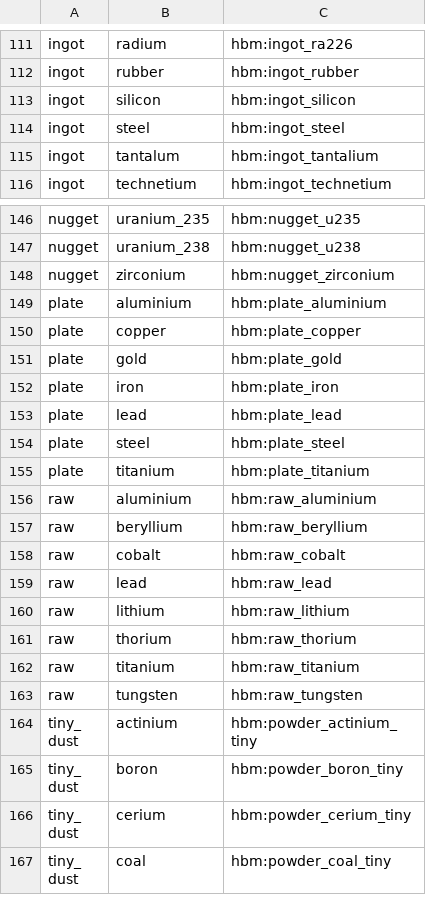
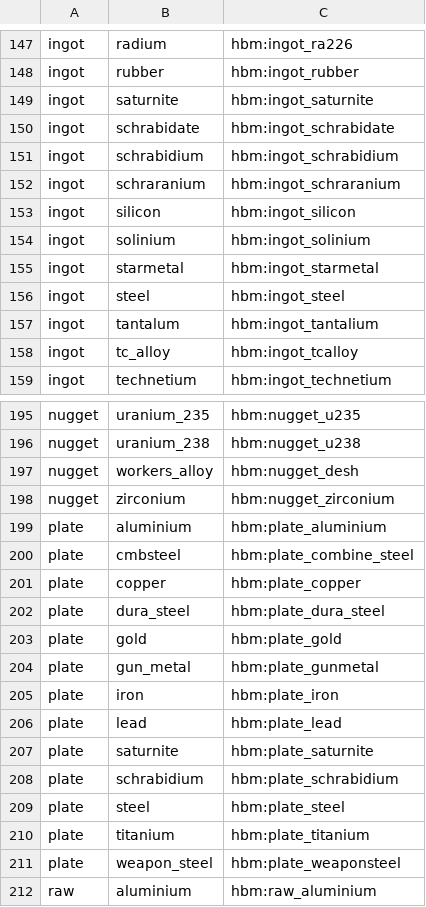
Before and after one commit to G-C-Royal-Atomics/NTM-GregTech-CEu-Modern-DE-addon, a TSV file: src/main/resources/ntmgt/material_links.tsv, drawn as a sheet; only a part is shown, gaps mark what is left out; the shorter side is filled out with more unchanged rows; the diff covers the shown part only; the diff names each change by its address in the sheet, - before the commit and + after, or states it on an @@ line.

```diff
--- a/src/main/resources/ntmgt/material_links.tsv
+++ b/src/main/resources/ntmgt/material_links.tsv
+row 149: ingot | saturnite | hbm:ingot_saturnite
+row 150: ingot | schrabidate | hbm:ingot_schrabidate
+row 151: ingot | schrabidium | hbm:ingot_schrabidium
+row 152: ingot | schraranium | hbm:ingot_schraranium
+row 154: ingot | solinium | hbm:ingot_solinium
+row 155: ingot | starmetal | hbm:ingot_starmetal
+row 158: ingot | tc_alloy | hbm:ingot_tcalloy
+row 197: nugget | workers_alloy | hbm:nugget_desh
+row 200: plate | cmbsteel | hbm:plate_combine_steel
+row 202: plate | dura_steel | hbm:plate_dura_steel
+row 204: plate | gun_metal | hbm:plate_gunmetal
+row 207: plate | saturnite | hbm:plate_saturnite
+row 208: plate | schrabidium | hbm:plate_schrabidium
+row 211: plate | weapon_steel | hbm:plate_weaponsteel
```
Also changed, not shown: 44 added rows and 1 removed row elsewhere in this file, 19 other files.
